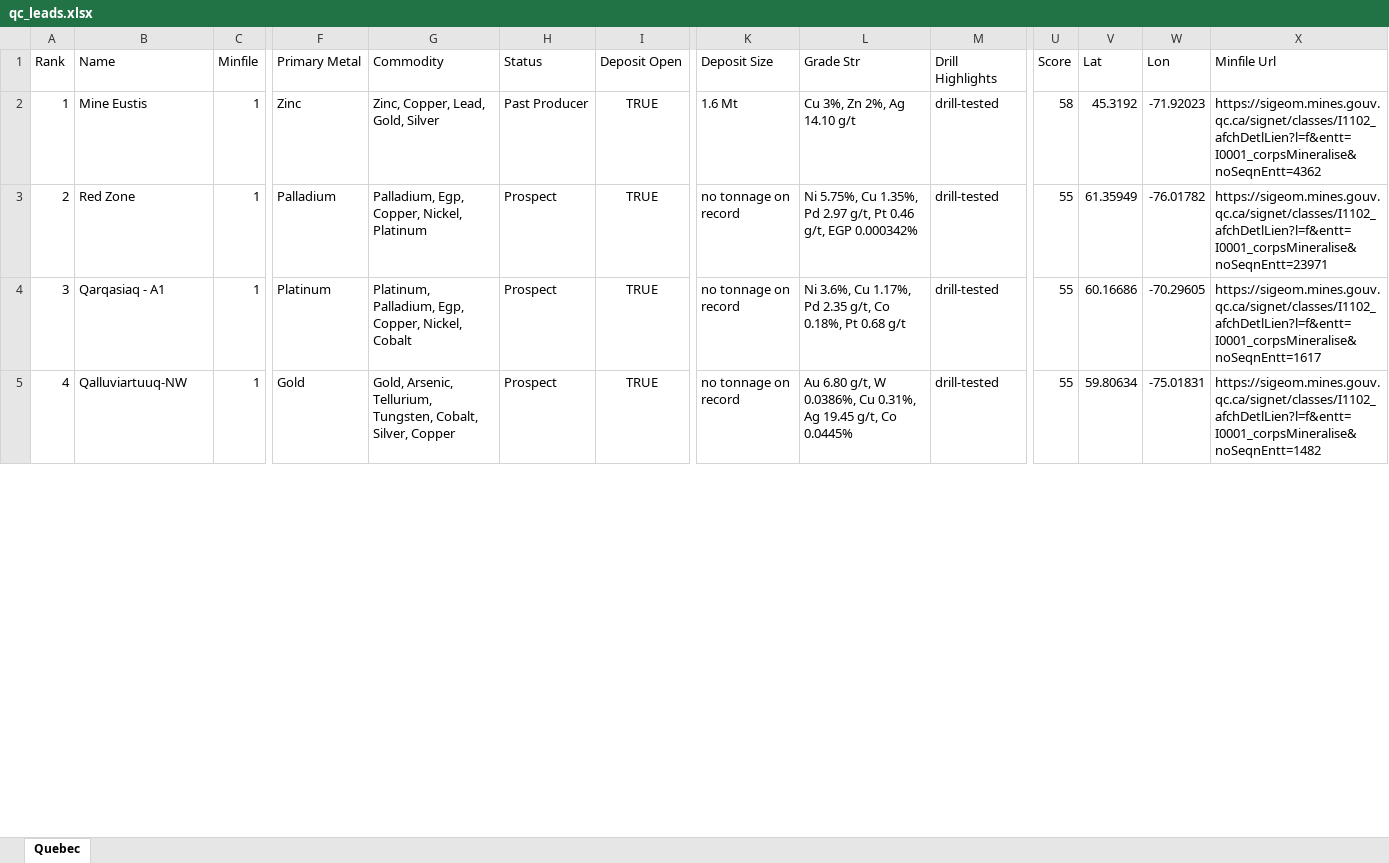
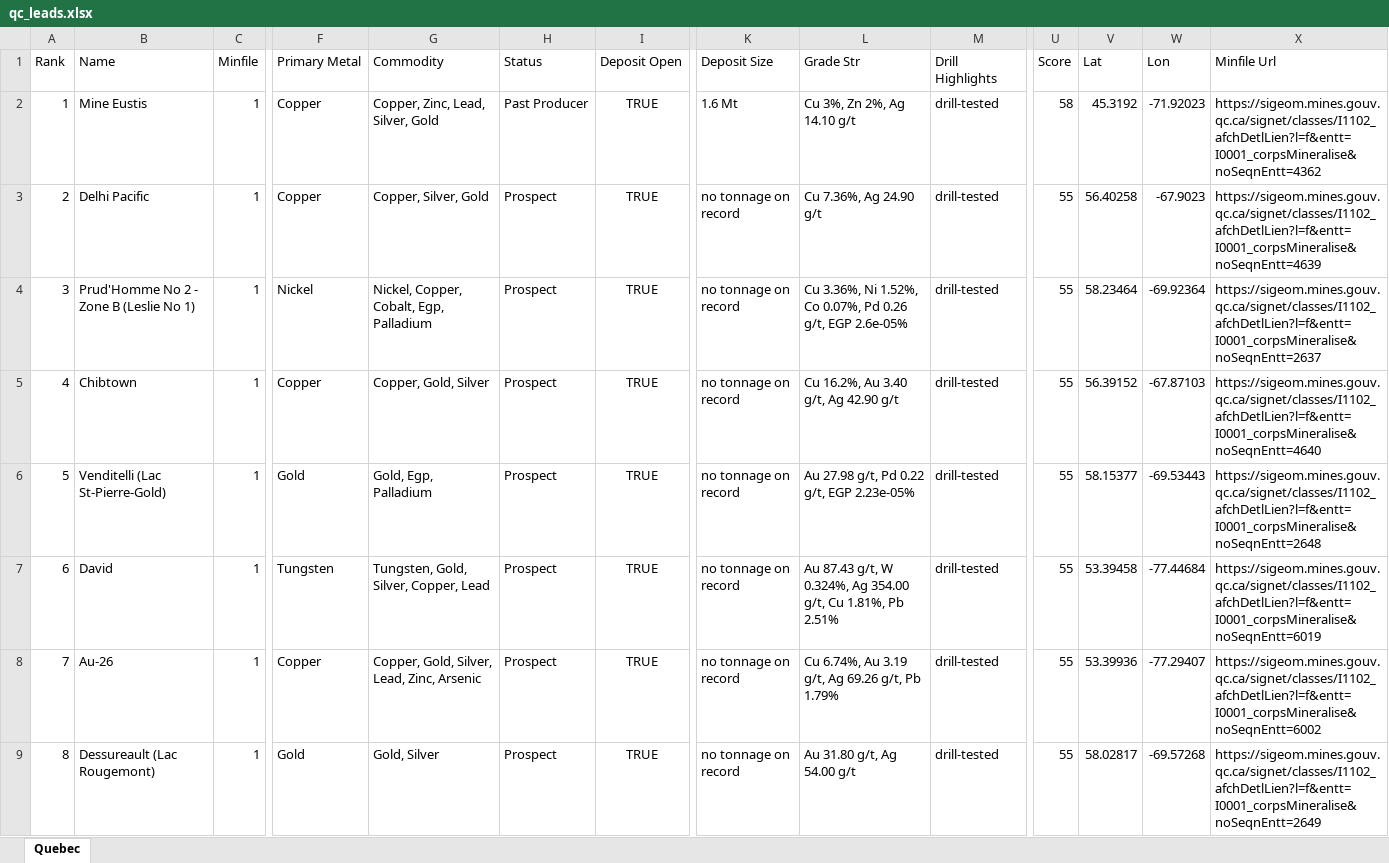
Before and after one commit to jaydeepdive/closeology, an Excel workbook: site/qc_leads.xlsx, sheet Quebec, drawn as a sheet; only a part is shown, gaps mark what is left out; values as stored, in another font and other column widths than the file's, no borders; addresses are those after the commit; rows hold the shown columns only; the diff covers the shown part only; the diff names each change by its address in the sheet, - before the commit and + after, or states it on an @@ line.

```diff
--- a/site/qc_leads.xlsx (sheet Quebec)
+++ b/site/qc_leads.xlsx (sheet Quebec)
-F2 (Primary Metal): Zinc
+F2 (Primary Metal): Copper
-G2 (Commodity): Zinc, Copper, Lead, Gold, Silver
+G2 (Commodity): Copper, Zinc, Lead, Silver, Gold
+row 3: 2 | Delhi Pacific | 1 | Copper | Copper, Silver, Gold | Prospect | TRUE | no tonnage on record | Cu 7.36%, Ag 24.90 g/t | drill-tested | 55 | 56.40258 | -67.9023 | https://sigeom.mines.gouv.qc.ca/signet/classes/I1102_afchDetlLien?l=f&entt=I0001_corpsMineralise&noSeqnEntt=4639
@@ column A (Rank) renumbered between rows 4 and 89 @@
-B4 (Name): Red Zone
+B4 (Name): Prud'Homme No 2 - Zone B (Leslie No 1)
-F4 (Primary Metal): Palladium
+F4 (Primary Metal): Nickel
-G4 (Commodity): Palladium, Egp, Copper, Nickel, Platinum
+G4 (Commodity): Nickel, Copper, Cobalt, Egp, Palladium
-L4 (Grade Str): Ni 5.75%, Cu 1.35%, Pd 2.97 g/t, Pt 0.46 g/t, EGP 0.000342%
+L4 (Grade Str): Cu 3.36%, Ni 1.52%, Co 0.07%, Pd 0.26 g/t, EGP 2.6e-05%
-V4 (Lat): 61.35949
+V4 (Lat): 58.23464
-W4 (Lon): -76.01782
+W4 (Lon): -69.92364
-X4 (Minfile Url): https://sigeom.mines.gouv.qc.ca/signet/classes/I1102_afchDetlLien?l=f&entt=I0001_corpsMineralise&noSeqnEntt=23971
+X4 (Minfile Url): https://sigeom.mines.gouv.qc.ca/signet/classes/I1102_afchDetlLien?l=f&entt=I0001_corpsMineralise&noSeqnEntt=2637
+row 5: 4 | Chibtown | 1 | Copper | Copper, Gold, Silver | Prospect | TRUE | no tonnage on record | Cu 16.2%, Au 3.40 g/t, Ag 42.90 g/t | drill-tested | 55 | 56.39152 | -67.87103 | https://sigeom.mines.gouv.qc.ca/signet/classes/I1102_afchDetlLien?l=f&entt=I0001_corpsMineralise&noSeqnEntt=4640
+row 6: 5 | Venditelli (Lac St-Pierre-Gold) | 1 | Gold | Gold, Egp, Palladium | Prospect | TRUE | no tonnage on record | Au 27.98 g/t, Pd 0.22 g/t, EGP 2.23e-05% | drill-tested | 55 | 58.15377 | -69.53443 | https://sigeom.mines.gouv.qc.ca/signet/classes/I1102_afchDetlLien?l=f&entt=I0001_corpsMineralise&noSeqnEntt=2648
-B7 (Name): Qarqasiaq - A1
+B7 (Name): David
-F7 (Primary Metal): Platinum
+F7 (Primary Metal): Tungsten
-G7 (Commodity): Platinum, Palladium, Egp, Copper, Nickel, Cobalt
+G7 (Commodity): Tungsten, Gold, Silver, Copper, Lead
-L7 (Grade Str): Ni 3.6%, Cu 1.17%, Pd 2.35 g/t, Co 0.18%, Pt 0.68 g/t
+L7 (Grade Str): Au 87.43 g/t, W 0.324%, Ag 354.00 g/t, Cu 1.81%, Pb 2.51%
-V7 (Lat): 60.16686
+V7 (Lat): 53.39458
-W7 (Lon): -70.29605
+W7 (Lon): -77.44684
-X7 (Minfile Url): https://sigeom.mines.gouv.qc.ca/signet/classes/I1102_afchDetlLien?l=f&entt=I0001_corpsMineralise&noSeqnEntt=1617
+X7 (Minfile Url): https://sigeom.mines.gouv.qc.ca/signet/classes/I1102_afchDetlLien?l=f&entt=I0001_corpsMineralise&noSeqnEntt=6019
+row 8: 7 | Au-26 | 1 | Copper | Copper, Gold, Silver, Lead, Zinc, Arsenic | Prospect | TRUE | no tonnage on record | Cu 6.74%, Au 3.19 g/t, Ag 69.26 g/t, Pb 1.79% | drill-tested | 55 | 53.39936 | -77.29407 | https://sigeom.mines.gouv.qc.ca/signet/classes/I1102_afchDetlLien?l=f&entt=I0001_corpsMineralise&noSeqnEntt=6002
-B9 (Name): Qalluviartuuq-NW
+B9 (Name): Dessureault (Lac Rougemont)
-G9 (Commodity): Gold, Arsenic, Tellurium, Tungsten, Cobalt, Silver, Copper
+G9 (Commodity): Gold, Silver
-L9 (Grade Str): Au 6.80 g/t, W 0.0386%, Cu 0.31%, Ag 19.45 g/t, Co 0.0445%
+L9 (Grade Str): Au 31.80 g/t, Ag 54.00 g/t
-V9 (Lat): 59.80634
+V9 (Lat): 58.02817
-W9 (Lon): -75.01831
+W9 (Lon): -69.57268
-X9 (Minfile Url): https://sigeom.mines.gouv.qc.ca/signet/classes/I1102_afchDetlLien?l=f&entt=I0001_corpsMineralise&noSeqnEntt=1482
+X9 (Minfile Url): https://sigeom.mines.gouv.qc.ca/signet/classes/I1102_afchDetlLien?l=f&entt=I0001_corpsMineralise&noSeqnEntt=2649
```
Also changed, not shown: 38 added rows, 35 removed rows, 1 moved row and 263 edited cells elsewhere in this sheet, site/bc_leads.xlsx, site/ns_leads.xlsx, 25 other files.
